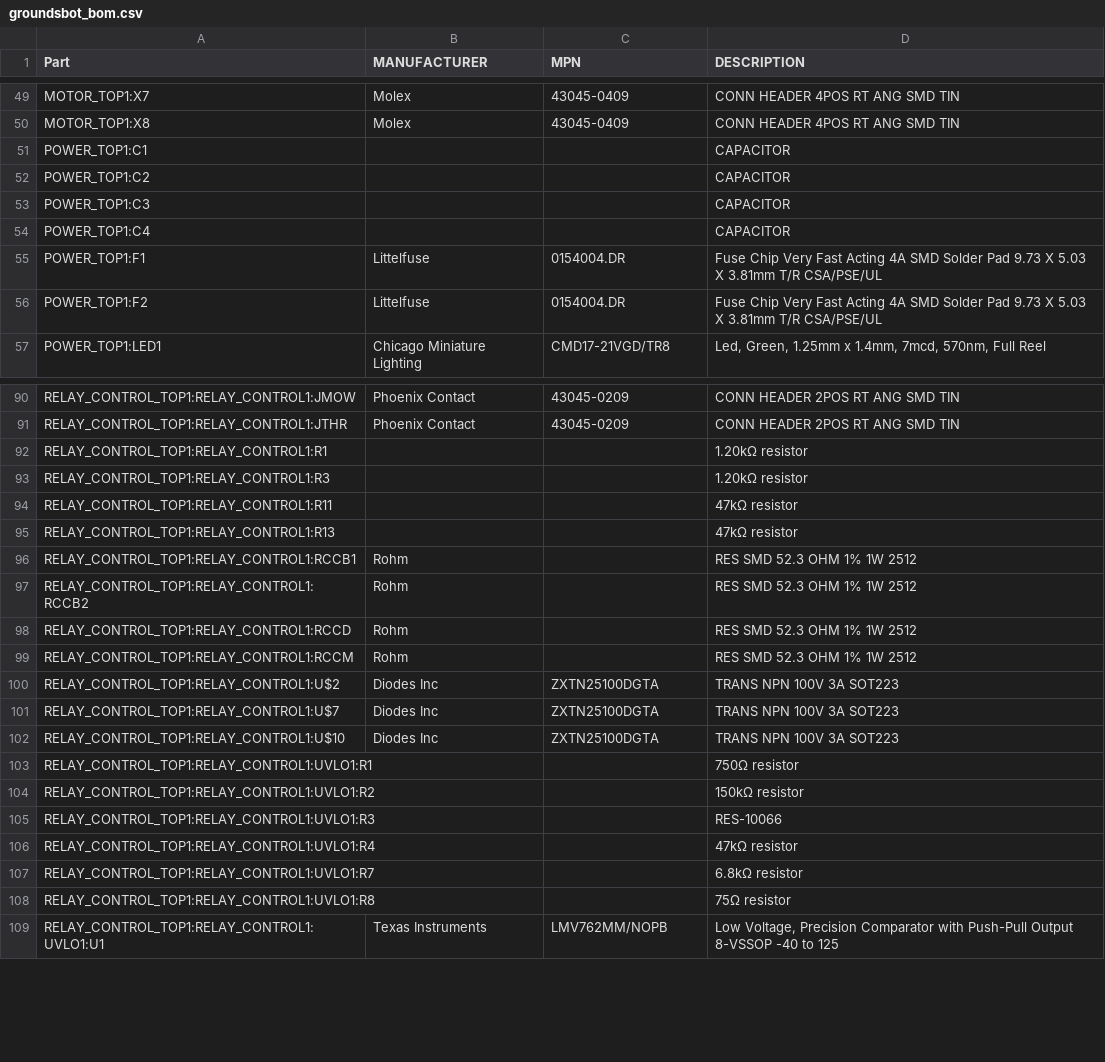
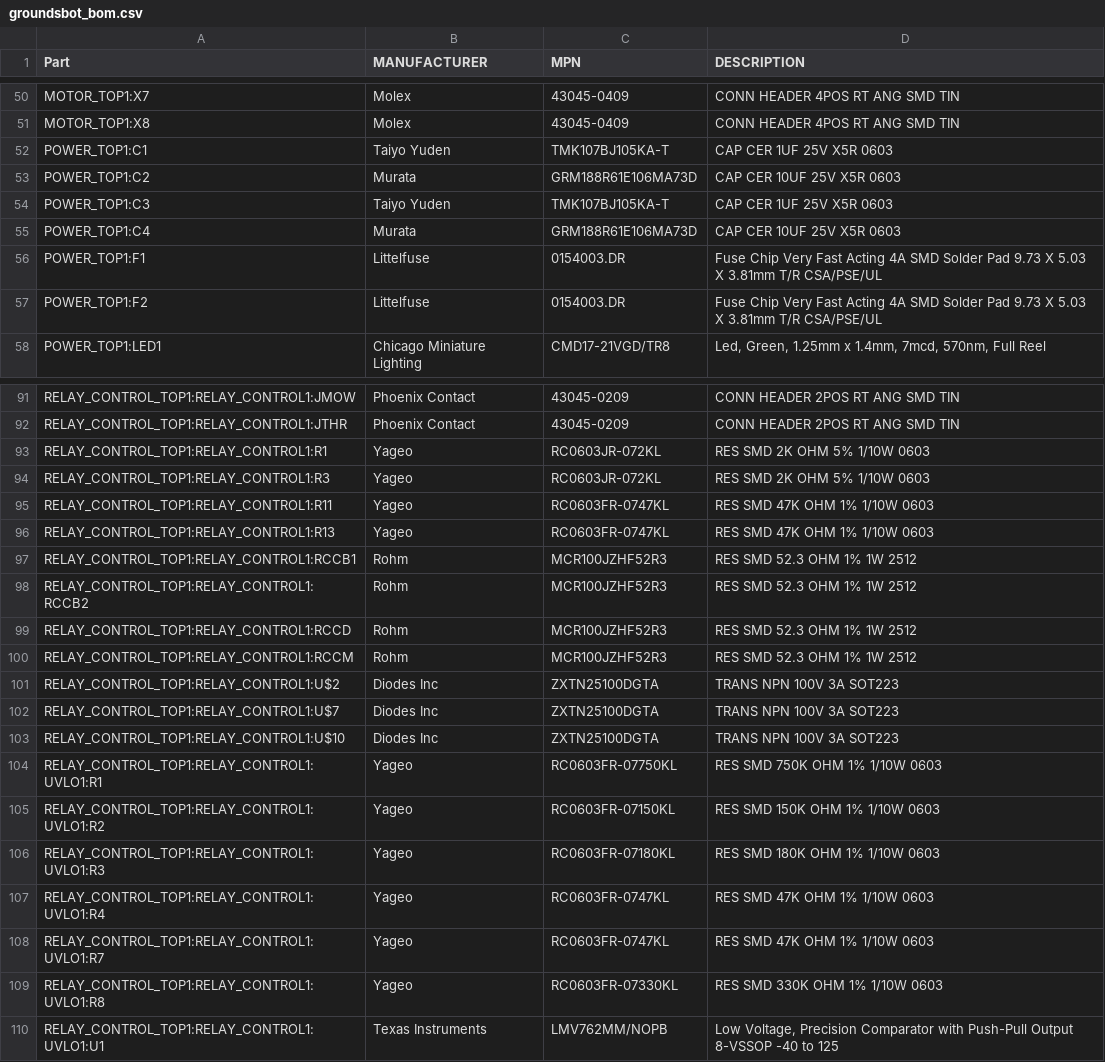
Before and after one commit to MRSD2018/GroundsBot, a CSV file: electrical/integration/groundsbot_bom.csv, drawn as a sheet; only a part is shown, gaps mark what is left out; the diff covers the shown part only.

```diff
--- a/electrical/integration/groundsbot_bom.csv
+++ b/electrical/integration/groundsbot_bom.csv
@@ -50,8 +51,8 @@ MOTOR_TOP1:X7,Molex,43045-0409,CONN HEADER 4POS RT ANG SMD TIN
 MOTOR_TOP1:X8,Molex,43045-0409,CONN HEADER 4POS RT ANG SMD TIN
-POWER_TOP1:C1,,,CAPACITOR
-POWER_TOP1:C2,,,CAPACITOR
-POWER_TOP1:C3,,,CAPACITOR
-POWER_TOP1:C4,,,CAPACITOR
-POWER_TOP1:F1,Littelfuse,0154004.DR,Fuse Chip Very Fast Acting 4A SMD Solder Pad 9.73 X 5.03 X 3.81mm T/R CSA/PSE/UL
-POWER_TOP1:F2,Littelfuse,0154004.DR,Fuse Chip Very Fast Acting 4A SMD Solder Pad 9.73 X 5.03 X 3.81mm T/R CSA/PSE/UL
+POWER_TOP1:C1,Taiyo Yuden,TMK107BJ105KA-T ,CAP CER 1UF 25V X5R 0603
+POWER_TOP1:C2,Murata,GRM188R61E106MA73D,CAP CER 10UF 25V X5R 0603
+POWER_TOP1:C3,Taiyo Yuden,TMK107BJ105KA-T ,CAP CER 1UF 25V X5R 0603
+POWER_TOP1:C4,Murata,GRM188R61E106MA73D,CAP CER 10UF 25V X5R 0603
+POWER_TOP1:F1,Littelfuse,0154003.DR,Fuse Chip Very Fast Acting 4A SMD Solder Pad 9.73 X 5.03 X 3.81mm T/R CSA/PSE/UL
+POWER_TOP1:F2,Littelfuse,0154003.DR,Fuse Chip Very Fast Acting 4A SMD Solder Pad 9.73 X 5.03 X 3.81mm T/R CSA/PSE/UL
 POWER_TOP1:LED1,Chicago Miniature Lighting,CMD17-21VGD/TR8,"Led, Green, 1.25mm x 1.4mm, 7mcd, 570nm, Full Reel"
@@ -91,10 +92,10 @@ RELAY_CONTROL_TOP1:RELAY_CONTROL1:JMOW,Phoenix Contact,43045-0209,CONN HEADER 2P
 RELAY_CONTROL_TOP1:RELAY_CONTROL1:JTHR,Phoenix Contact,43045-0209,CONN HEADER 2POS RT ANG SMD TIN
-RELAY_CONTROL_TOP1:RELAY_CONTROL1:R1,,,1.20kΩ resistor
-RELAY_CONTROL_TOP1:RELAY_CONTROL1:R3,,,1.20kΩ resistor
-RELAY_CONTROL_TOP1:RELAY_CONTROL1:R11,,,47kΩ resistor
-RELAY_CONTROL_TOP1:RELAY_CONTROL1:R13,,,47kΩ resistor
-RELAY_CONTROL_TOP1:RELAY_CONTROL1:RCCB1,Rohm,,RES SMD 52.3 OHM 1% 1W 2512
-RELAY_CONTROL_TOP1:RELAY_CONTROL1:RCCB2,Rohm,,RES SMD 52.3 OHM 1% 1W 2512
-RELAY_CONTROL_TOP1:RELAY_CONTROL1:RCCD,Rohm,,RES SMD 52.3 OHM 1% 1W 2512
-RELAY_CONTROL_TOP1:RELAY_CONTROL1:RCCM,Rohm,,RES SMD 52.3 OHM 1% 1W 2512
+RELAY_CONTROL_TOP1:RELAY_CONTROL1:R1,Yageo,RC0603JR-072KL ,RES SMD 2K OHM 5% 1/10W 0603
+RELAY_CONTROL_TOP1:RELAY_CONTROL1:R3,Yageo,RC0603JR-072KL ,RES SMD 2K OHM 5% 1/10W 0603
+RELAY_CONTROL_TOP1:RELAY_CONTROL1:R11,Yageo,RC0603FR-0747KL,RES SMD 47K OHM 1% 1/10W 0603
+RELAY_CONTROL_TOP1:RELAY_CONTROL1:R13,Yageo,RC0603FR-0747KL,RES SMD 47K OHM 1% 1/10W 0603
+RELAY_CONTROL_TOP1:RELAY_CONTROL1:RCCB1,Rohm,MCR100JZHF52R3,RES SMD 52.3 OHM 1% 1W 2512
+RELAY_CONTROL_TOP1:RELAY_CONTROL1:RCCB2,Rohm,MCR100JZHF52R3,RES SMD 52.3 OHM 1% 1W 2512
+RELAY_CONTROL_TOP1:RELAY_CONTROL1:RCCD,Rohm,MCR100JZHF52R3,RES SMD 52.3 OHM 1% 1W 2512
+RELAY_CONTROL_TOP1:RELAY_CONTROL1:RCCM,Rohm,MCR100JZHF52R3,RES SMD 52.3 OHM 1% 1W 2512
 RELAY_CONTROL_TOP1:RELAY_CONTROL1:U$2,Diodes Inc,ZXTN25100DGTA,TRANS NPN 100V 3A SOT223
@@ -102,8 +103,8 @@ RELAY_CONTROL_TOP1:RELAY_CONTROL1:U$7,Diodes Inc,ZXTN25100DGTA,TRANS NPN 100V 3A
 RELAY_CONTROL_TOP1:RELAY_CONTROL1:U$10,Diodes Inc,ZXTN25100DGTA,TRANS NPN 100V 3A SOT223
-RELAY_CONTROL_TOP1:RELAY_CONTROL1:UVLO1:R1,,,750Ω resistor
-RELAY_CONTROL_TOP1:RELAY_CONTROL1:UVLO1:R2,,,150kΩ resistor
-RELAY_CONTROL_TOP1:RELAY_CONTROL1:UVLO1:R3,,,RES-10066
-RELAY_CONTROL_TOP1:RELAY_CONTROL1:UVLO1:R4,,,47kΩ resistor
-RELAY_CONTROL_TOP1:RELAY_CONTROL1:UVLO1:R7,,,6.8kΩ resistor
-RELAY_CONTROL_TOP1:RELAY_CONTROL1:UVLO1:R8,,,75Ω resistor
+RELAY_CONTROL_TOP1:RELAY_CONTROL1:UVLO1:R1,Yageo,RC0603FR-07750KL,RES SMD 750K OHM 1% 1/10W 0603
+RELAY_CONTROL_TOP1:RELAY_CONTROL1:UVLO1:R2,Yageo,RC0603FR-07150KL,RES SMD 150K OHM 1% 1/10W 0603
+RELAY_CONTROL_TOP1:RELAY_CONTROL1:UVLO1:R3,Yageo,RC0603FR-07180KL,RES SMD 180K OHM 1% 1/10W 0603
+RELAY_CONTROL_TOP1:RELAY_CONTROL1:UVLO1:R4,Yageo,RC0603FR-0747KL,RES SMD 47K OHM 1% 1/10W 0603
+RELAY_CONTROL_TOP1:RELAY_CONTROL1:UVLO1:R7,Yageo,RC0603FR-0747KL,RES SMD 47K OHM 1% 1/10W 0603
+RELAY_CONTROL_TOP1:RELAY_CONTROL1:UVLO1:R8,Yageo,RC0603FR-07330KL ,RES SMD 330K OHM 1% 1/10W 0603
 RELAY_CONTROL_TOP1:RELAY_CONTROL1:UVLO1:U1,Texas Instruments,LMV762MM/NOPB,"Low Voltage, Precision Comparator with Push-Pull Output 8-VSSOP -40 to 125"
```
Also changed, not shown: 1 added row, 1 removed row and 96 edited cells elsewhere in this file.
